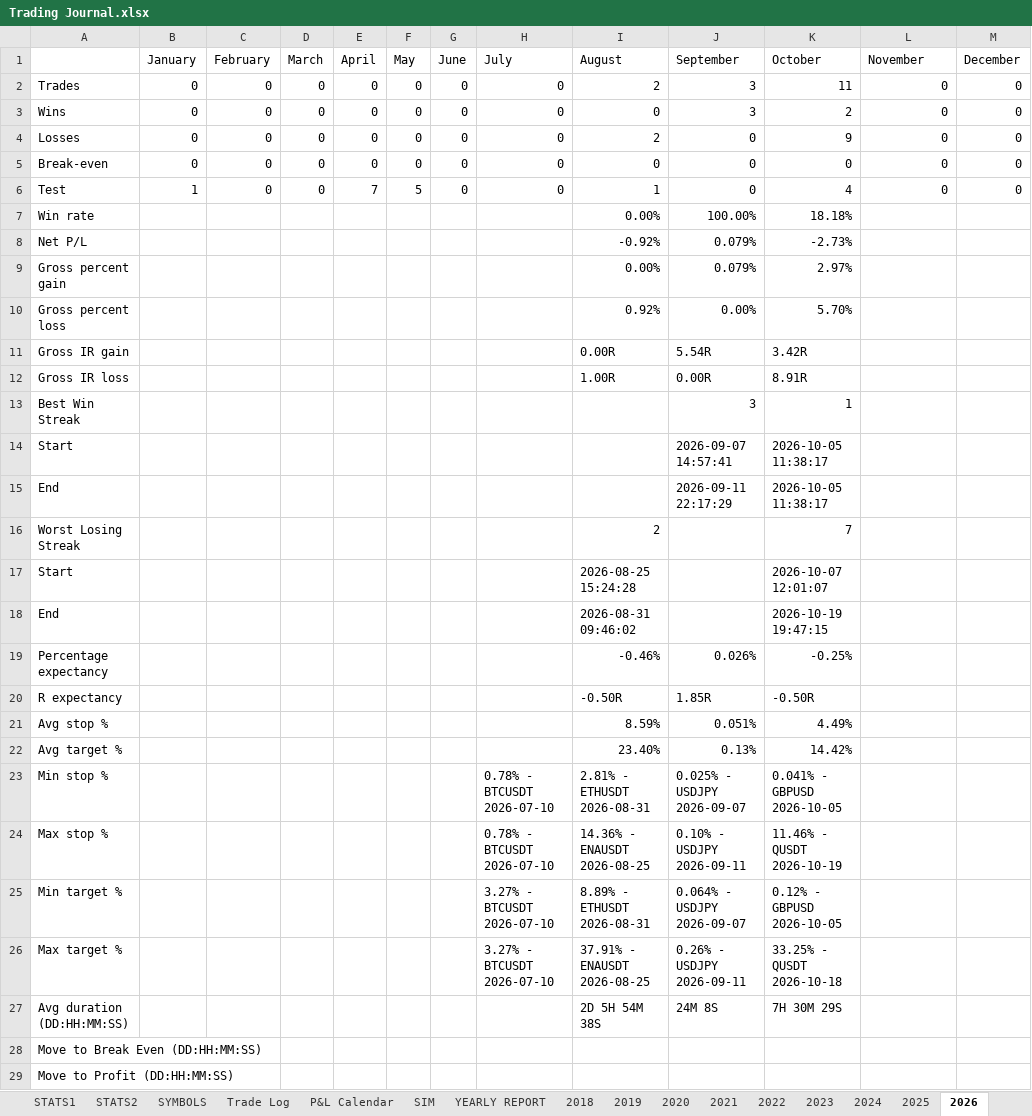
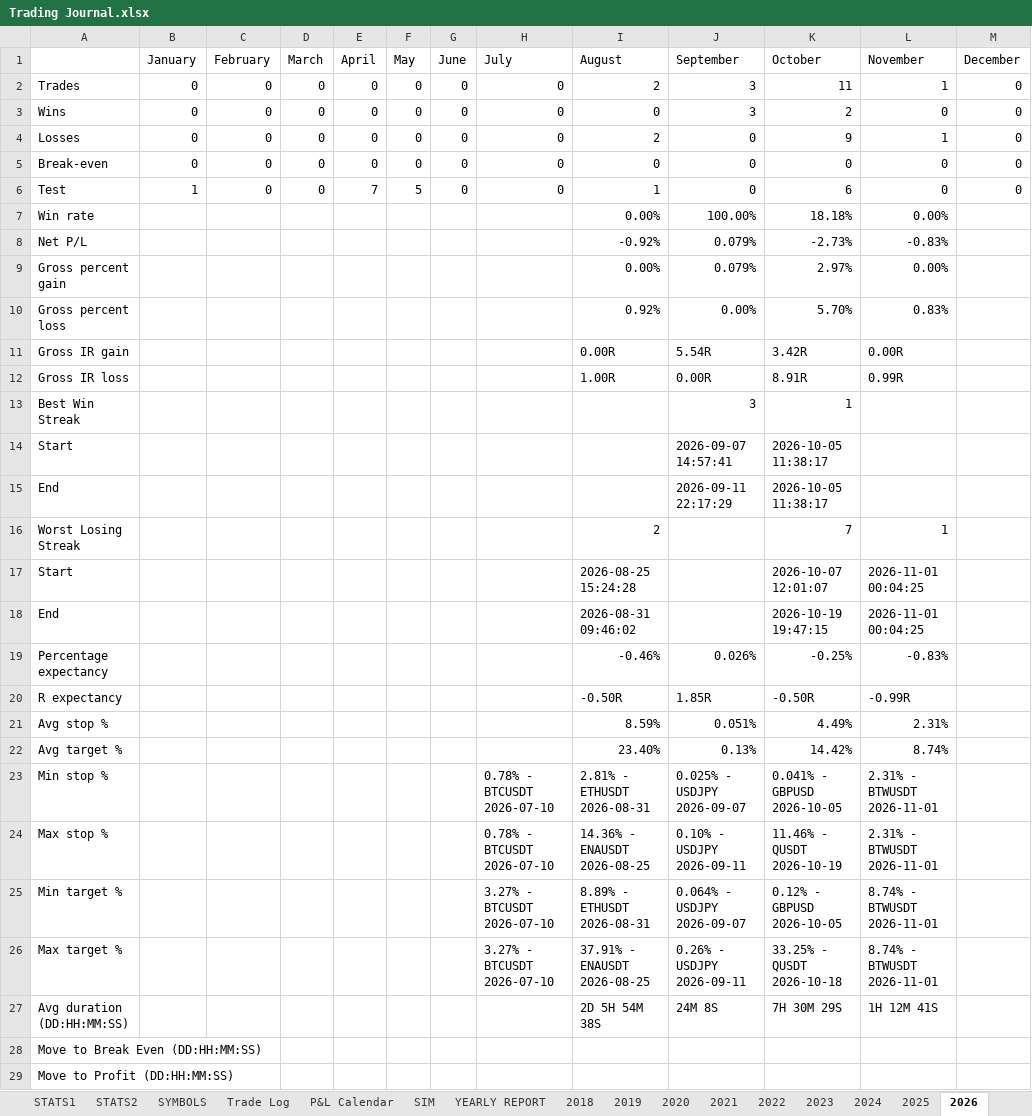
Before and after one commit to alexpsym/CODEX, an Excel workbook: journal/Trading Journal.xlsx, sheet 2026, drawn as a sheet; only a part is shown; values as stored, in another font and other column widths than the file's, no cell formats; the diff covers the shown part only; the diff names each change by its address in the sheet, - before the commit and + after, or states it on an @@ line.

```diff
--- a/journal/Trading Journal.xlsx (sheet 2026)
+++ b/journal/Trading Journal.xlsx (sheet 2026)
-L2 (November): 0
+L2 (November): 1
-L4 (November): 0
+L4 (November): 1
-K6 (October): 4
+K6 (October): 6
-L7 (November): (empty)
+L7 (November): 0.00%
-L8 (November): (empty)
+L8 (November): -0.83%
-L9 (November): (empty)
+L9 (November): 0.00%
-L10 (November): (empty)
+L10 (November): 0.83%
-L11 (November): (empty)
+L11 (November): 0.00R
-L12 (November): (empty)
+L12 (November): 0.99R
-L16 (November): (empty)
+L16 (November): 1
-L17:L18 (November): (empty)
+L17:L18 (November): 2026-11-01 00:04:25
-L19 (November): (empty)
+L19 (November): -0.83%
-L20 (November): (empty)
+L20 (November): -0.99R
-L21 (November): (empty)
+L21 (November): 2.31%
-L22 (November): (empty)
+L22 (November): 8.74%
-L23:L24 (November): (empty)
+L23:L24 (November): 2.31% - BTWUSDT 2026-11-01
-L25:L26 (November): (empty)
+L25:L26 (November): 8.74% - BTWUSDT 2026-11-01
-L27 (November): (empty)
+L27 (November): 1H 12M 41S
```
Also changed, not shown: 30 edited cells elsewhere in this sheet, sheet Trade Log, sheet STATS1, sheet SYMBOLS, sheet YEARLY REPORT, sheet P&L Calendar, sheet STATS2, cell formats, hidden cells, 4 other files.
